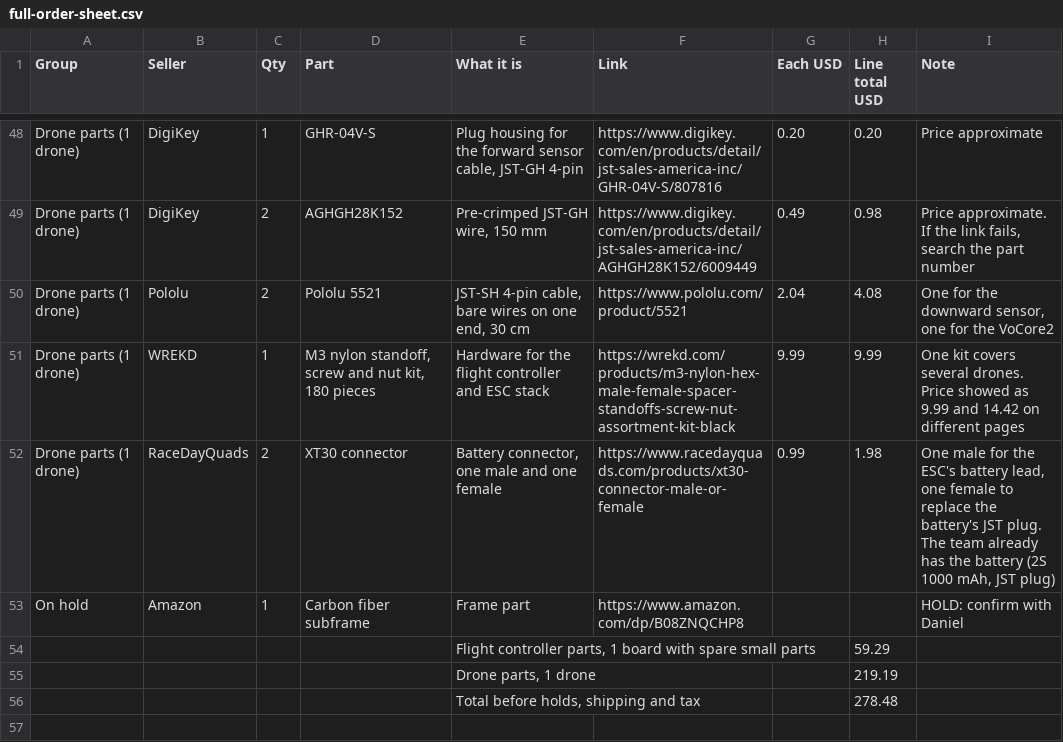
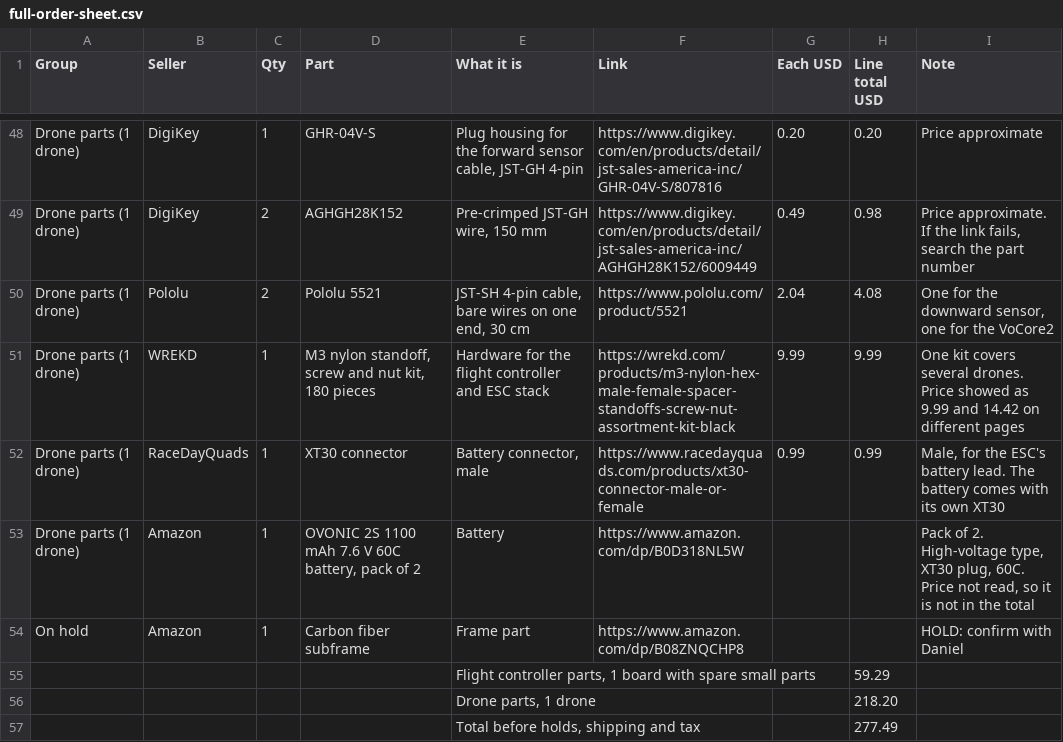
Before and after one commit to pranavs41/tar-team1-hardware, a CSV file: docs/full-order-sheet.csv, drawn as a sheet; only a part is shown, gaps mark what is left out.

Commit message:
Full order sheet: OVONIC 1100 mAh XT30 battery added, one XT30 for the ESC lead

```diff
--- a/docs/full-order-sheet.csv
+++ b/docs/full-order-sheet.csv
@@ -51,6 +51,7 @@ Drone parts (1 drone),Pololu,2,Pololu 5521,"JST-SH 4-pin cable, bare wires on on
 Drone parts (1 drone),WREKD,1,"M3 nylon standoff, screw and nut kit, 180 pieces",Hardware for the flight controller and ESC stack,https://wrekd.com/products/m3-nylon-hex-male-female-spacer-standoffs-screw-nut-assortment-kit-black,9.99,9.99,One kit covers several drones. Price showed as 9.99 and 14.42 on different pages
-Drone parts (1 drone),RaceDayQuads,2,XT30 connector,"Battery connector, one male and one female",https://www.racedayquads.com/products/xt30-connector-male-or-female,0.99,1.98,"One male for the ESC's battery lead, one female to replace the battery's JST plug. The team already has the battery (2S 1000 mAh, JST plug)"
+Drone parts (1 drone),RaceDayQuads,1,XT30 connector,"Battery connector, male",https://www.racedayquads.com/products/xt30-connector-male-or-female,0.99,0.99,"Male, for the ESC's battery lead. The battery comes with its own XT30"
+Drone parts (1 drone),Amazon,1,"OVONIC 2S 1100 mAh 7.6 V 60C battery, pack of 2",Battery,https://www.amazon.com/dp/B0D318NL5W,,,"Pack of 2. High-voltage type, XT30 plug, 60C. Price not read, so it is not in the total"
 On hold,Amazon,1,Carbon fiber subframe,Frame part,https://www.amazon.com/dp/B08ZNQCHP8,,,HOLD: confirm with Daniel
 ,,,,"Flight controller parts, 1 board with spare small parts",,,59.29,
-,,,,"Drone parts, 1 drone",,,219.19,
-,,,,"Total before holds, shipping and tax",,,278.48,
+,,,,"Drone parts, 1 drone",,,218.20,
+,,,,"Total before holds, shipping and tax",,,277.49,
```
Also changed, not shown: 1 other file.
